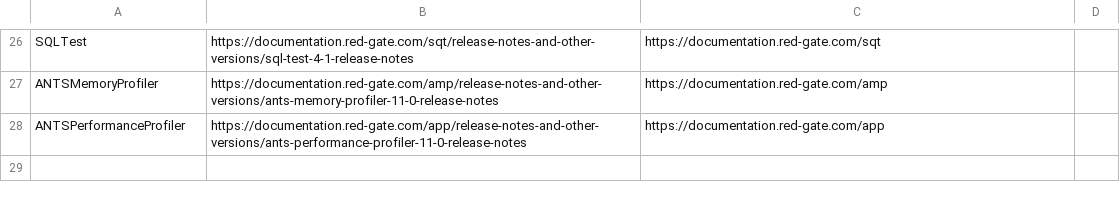
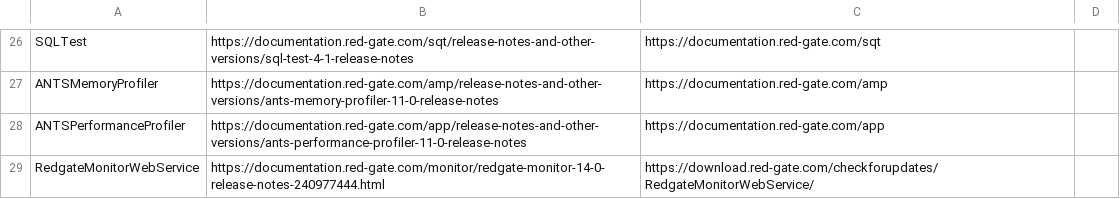
Before and after one commit to rekirky/RGProductUpdate, a CSV file: releasenotes.csv, drawn as a sheet; only a part is shown, gaps mark what is left out.

Commit message:
v1.5
added Redgate Monitor

```diff
--- a/releasenotes.csv
+++ b/releasenotes.csv
@@ -28 +28,2 @@ ANTSMemoryProfiler, https://documentation.red-gate.com/amp/release-notes-and-oth
 ANTSPerformanceProfiler, https://documentation.red-gate.com/app/release-notes-and-other-versions/ants-performance-profiler-11-0-release-notes, https://documentation.red-gate.com/app,
+RedgateMonitorWebService, https://documentation.red-gate.com/monitor/redgate-monitor-14-0-release-notes-240977444.html, https://download.red-gate.com/checkforupdates/RedgateMonitorWebService/,
```
Also changed, not shown: 1 other file.
